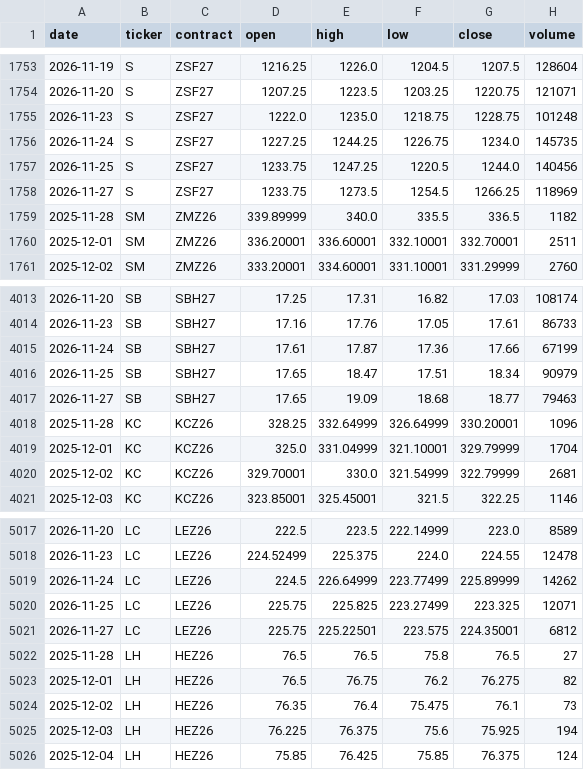
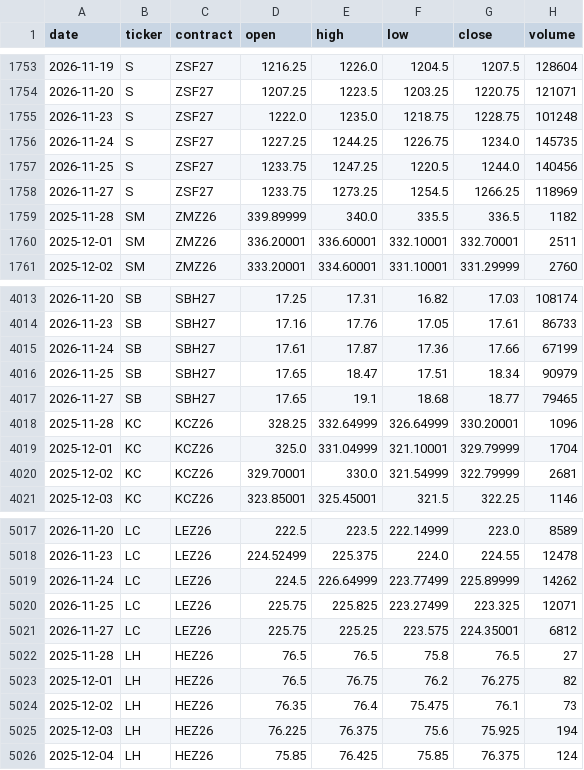
Before and after one commit to BMR-Com/cftc-cot-full, a CSV file: data/prices/front_contract.csv, drawn as a sheet; only a part is shown, gaps mark what is left out.

```diff
--- a/data/prices/front_contract.csv
+++ b/data/prices/front_contract.csv
@@ -1757,3 +1757,3 @@ date,ticker,contract,open,high,low,close,volume
 2026-11-25,S,ZSF27,1233.75,1247.25,1220.5,1244.0,140456
-2026-11-27,S,ZSF27,1233.75,1273.5,1254.5,1266.25,118969
+2026-11-27,S,ZSF27,1233.75,1273.25,1254.5,1266.25,118969
 2025-11-28,SM,ZMZ26,339.89999,340.0,335.5,336.5,1182
@@ -4016,3 +4016,3 @@ date,ticker,contract,open,high,low,close,volume
 2026-11-25,SB,SBH27,17.65,18.47,17.51,18.34,90979
-2026-11-27,SB,SBH27,17.65,19.09,18.68,18.77,79463
+2026-11-27,SB,SBH27,17.65,19.1,18.68,18.77,79465
 2025-11-28,KC,KCZ26,328.25,332.64999,326.64999,330.20001,1096
@@ -5020,3 +5020,3 @@ date,ticker,contract,open,high,low,close,volume
 2026-11-25,LC,LEZ26,225.75,225.825,223.27499,223.325,12071
-2026-11-27,LC,LEZ26,225.75,225.22501,223.575,224.35001,6812
+2026-11-27,LC,LEZ26,225.75,225.25,223.575,224.35001,6812
 2025-11-28,LH,HEZ26,76.5,76.5,75.8,76.5,27
```
Also changed, not shown: 5 other files.
